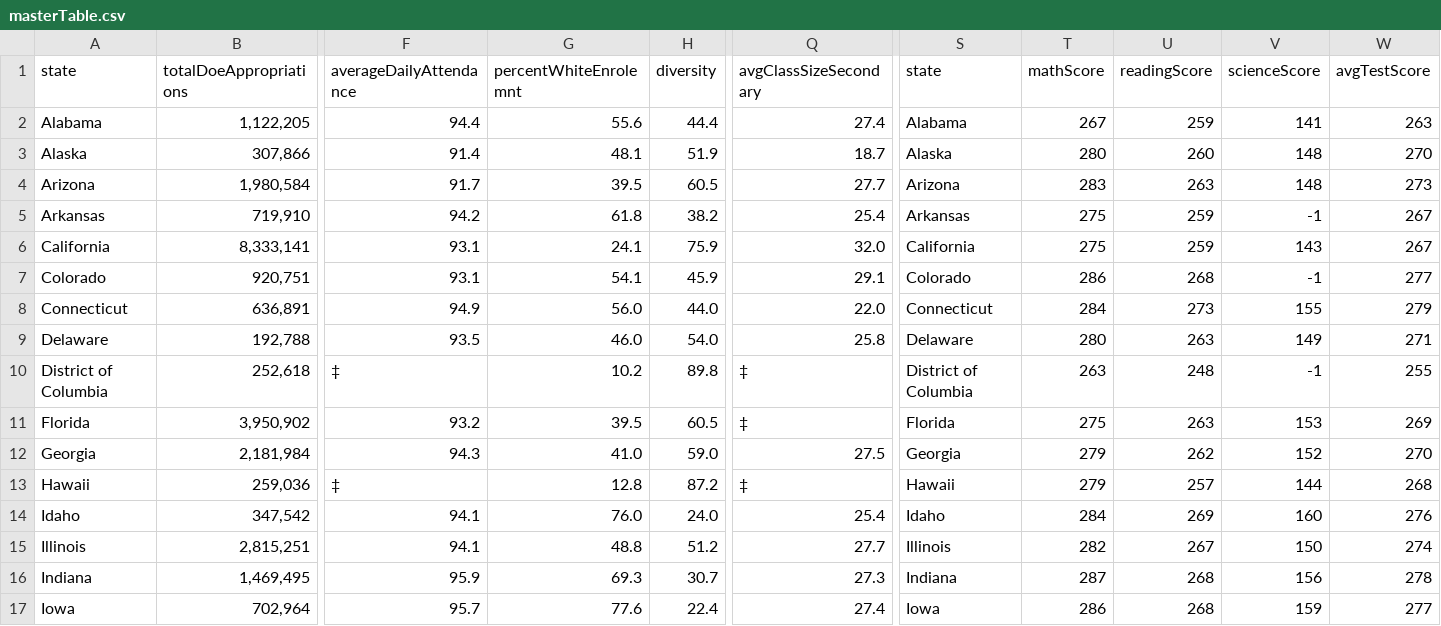
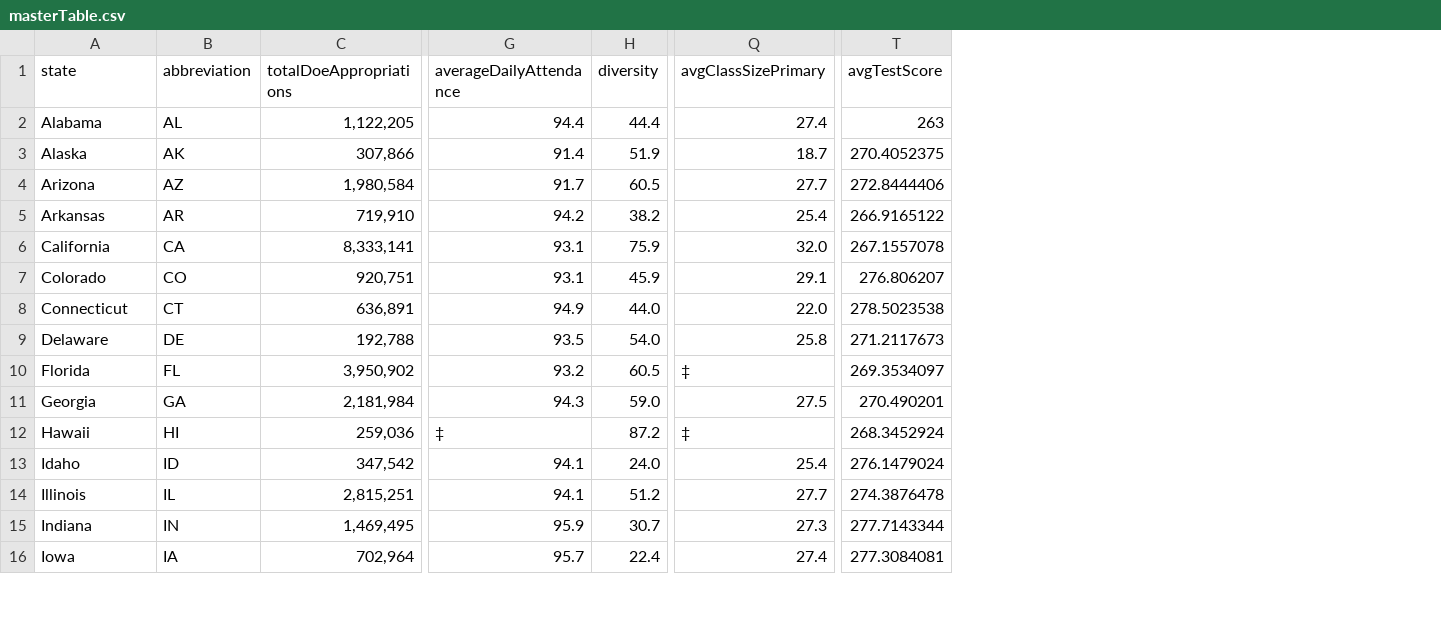
Before and after one commit to colbywight/Bar-Hoppers, a CSV file: data/masterTable.csv, drawn as a sheet; only a part is shown, gaps mark what is left out; removed rows and columns are numbered as before the commit, all else as after; rows hold the shown columns only; the diff names each change by its address in the sheet, - before the commit and + after, or states it on an @@ line.

Commit message:
updated masterTable.csv

```diff
--- a/data/masterTable.csv
+++ b/data/masterTable.csv
+column B (abbreviation), rows 2-16: AL | AK | AZ | AR | CA | CO | CT | DE | FL | GA | HI | ID | IL | IN | IA
-column G (percentWhiteEnrolemnt), rows 2-9: 55.6 | 48.1 | 39.5 | 61.8 | 24.1 | 54.1 | 56.0 | 46.0; rows 11-17: 39.5 | 41.0 | 12.8 | 76.0 | 48.8 | 69.3 | 77.6
-column S (state), rows 2-9: Alabama | Alaska | Arizona | Arkansas | California | Colorado | Connecticut | Delaware; rows 11-17: Florida | Georgia | Hawaii | Idaho | Illinois | Indiana | Iowa
-column T (mathScore), rows 2-9: 267 | 280 | 283 | 275 | 275 | 286 | 284 | 280; rows 11-17: 275 | 279 | 279 | 284 | 282 | 287 | 286
-column U (readingScore), rows 2-9: 259 | 260 | 263 | 259 | 259 | 268 | 273 | 263; rows 11-17: 263 | 262 | 257 | 269 | 267 | 268 | 268
-column V (scienceScore), rows 2-9: 141 | 148 | 148 | -1 | 143 | -1 | 155 | 149; rows 11-17: 153 | 152 | 144 | 160 | 150 | 156 | 159
-column W (avgTestScore), rows 2-9: 263 | 270 | 273 | 267 | 267 | 277 | 279 | 271; rows 11-17: 269 | 270 | 268 | 276 | 274 | 278 | 277
+column T (avgTestScore), rows 2-16: 263 | 270.4052375 | 272.8444406 | 266.9165122 | 267.1557078 | 276.806207 | 278.5023538 | 271.2117673 | 269.3534097 | 270.490201 | 268.3452924 | 276.1479024 | 274.3876478 | 277.7143344 | 277.3084081
-Q1: avgClassSizeSecondary
+Q1: avgClassSizePrimary
-row 10: District of Columbia | 252,618 | ‡ | 10.2 | 89.8 | ‡ | District of Columbia | 263 | 248 | -1 | 255
```
Also changed, not shown: 1 other file.
